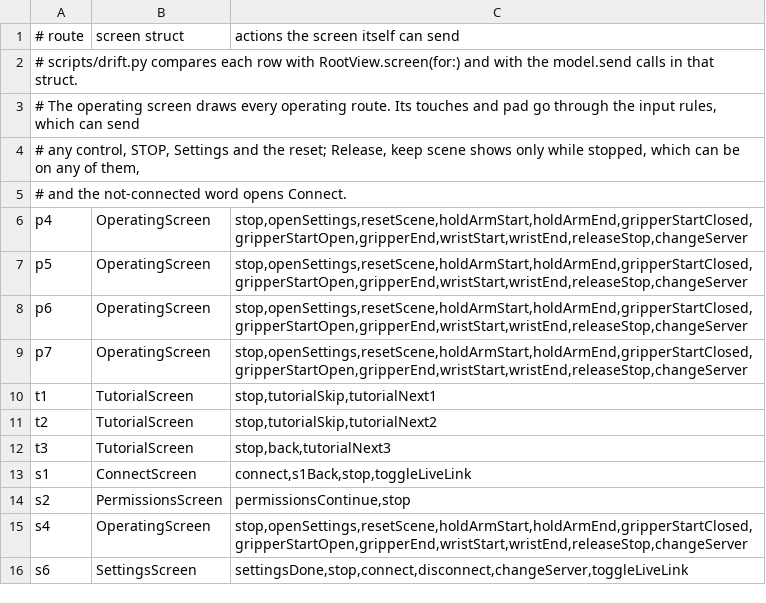
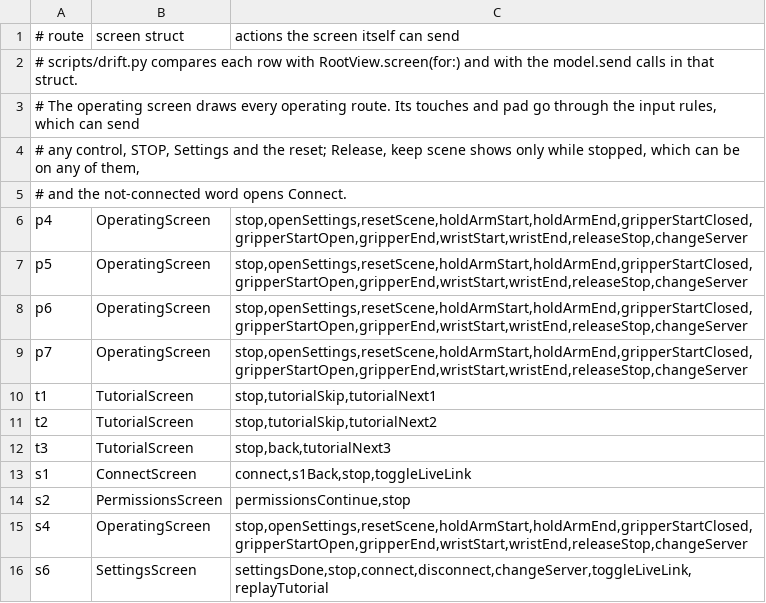
Before and after one commit to WIDM/teleop-ios, a TSV file: .cursor/skills/verify-session-safety/ui-map.tsv, drawn as a sheet.

Commit message:
Let Settings open the tutorial again
After the first run no screen offered the tutorial, so it was gone for
good. Settings has a Replay tutorial row again (重看教學), in its own
section after Practice; the tutorial's last page comes back to the
operating screen. The row is hidden while the stop is latched, because
the tutorial pages do not show the stop. The safety checker's map
offers the action from Settings only then, and every property passes.

```diff
--- a/.cursor/skills/verify-session-safety/ui-map.tsv
+++ b/.cursor/skills/verify-session-safety/ui-map.tsv
@@ -15,2 +15,2 @@ s2	PermissionsScreen	permissionsContinue,stop
 s4	OperatingScreen	stop,openSettings,resetScene,holdArmStart,holdArmEnd,gripperStartClosed,gripperStartOpen,gripperEnd,wristStart,wristEnd,releaseStop,changeServer
-s6	SettingsScreen	settingsDone,stop,connect,disconnect,changeServer,toggleLiveLink
+s6	SettingsScreen	settingsDone,stop,connect,disconnect,changeServer,toggleLiveLink,replayTutorial
```
Also changed, not shown: 4 other files.
